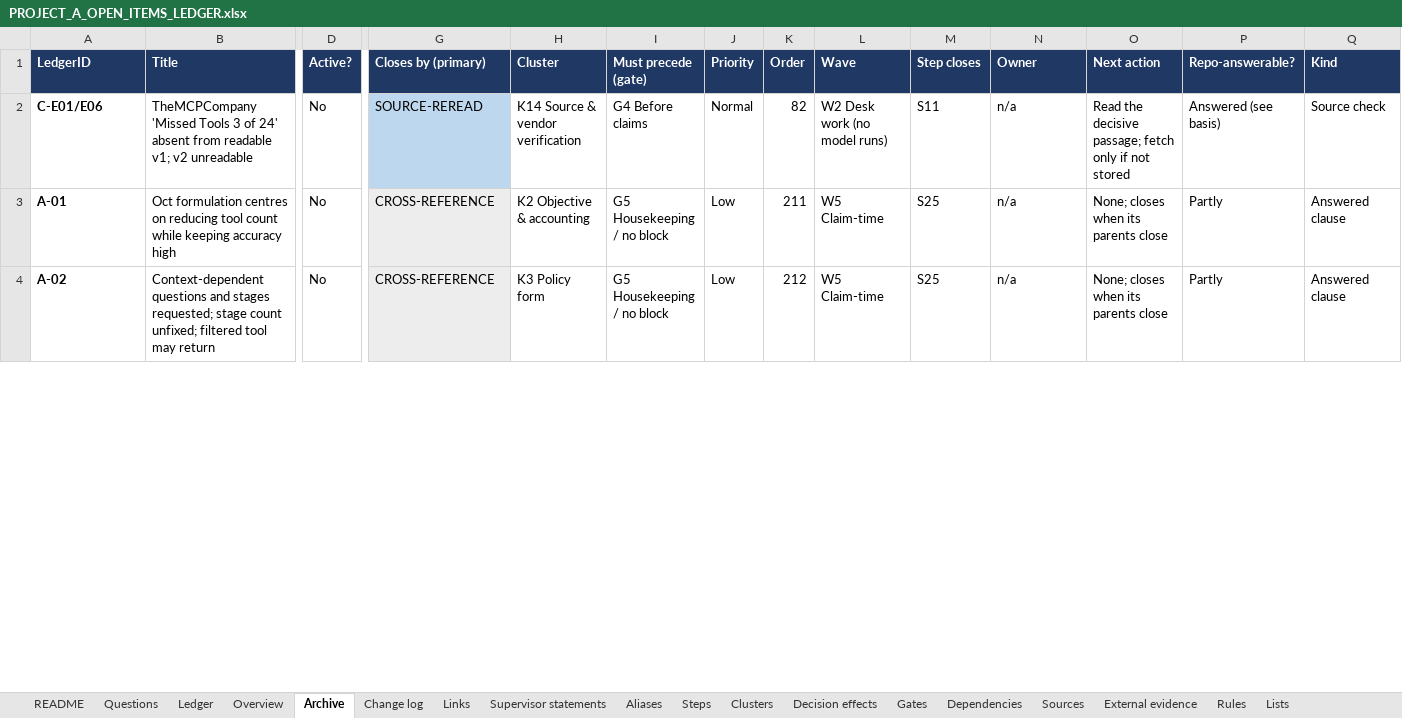
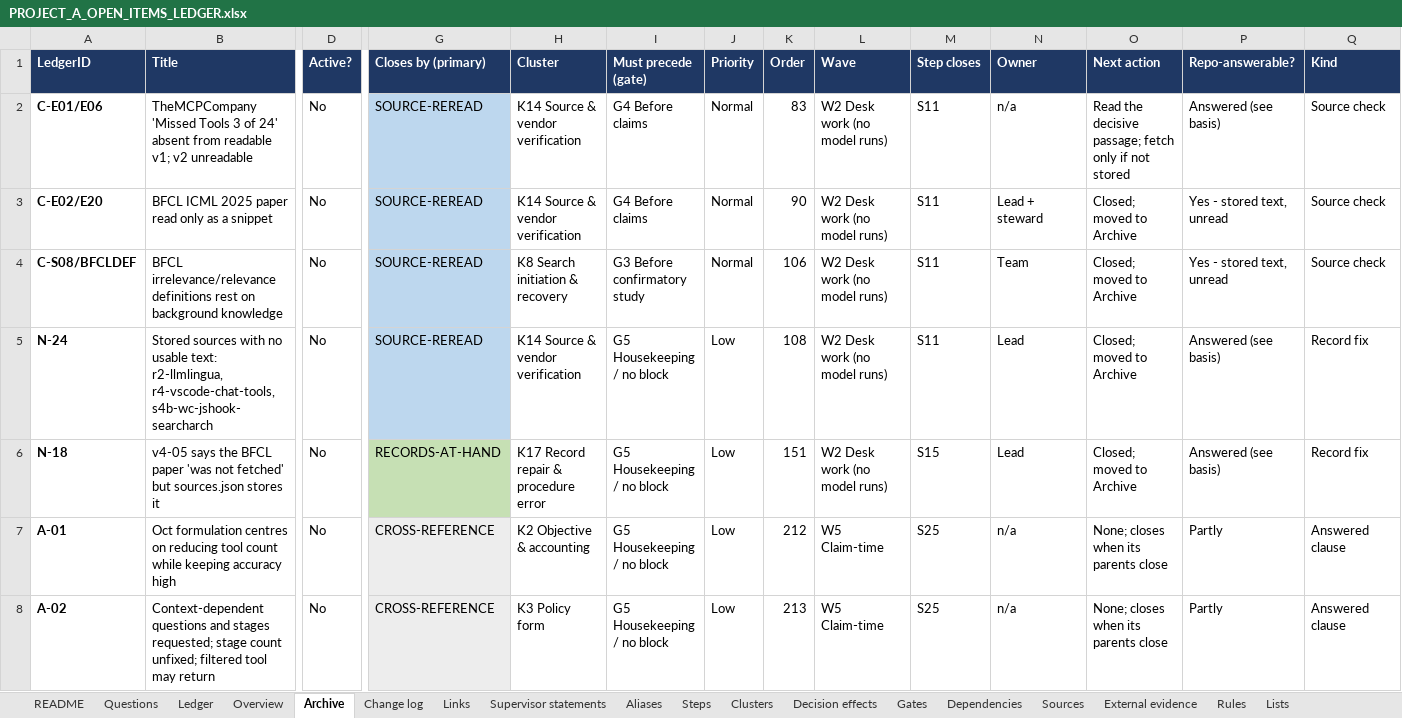
Before and after one commit to omarelansary/thesis-policy-design, an Excel workbook: design/ledger/PROJECT_A_OPEN_ITEMS_LEDGER.xlsx, sheet Archive, drawn as a sheet; only a part is shown, gaps mark what is left out; values as stored, in another font and other column widths than the file's, no borders; addresses are those after the commit; rows hold the shown columns only; the diff covers the shown part only; the diff names each change by its address in the sheet, - before the commit and + after, or states it on an @@ line.

```diff
--- a/design/ledger/PROJECT_A_OPEN_ITEMS_LEDGER.xlsx (sheet Archive)
+++ b/design/ledger/PROJECT_A_OPEN_ITEMS_LEDGER.xlsx (sheet Archive)
-K2 (Order): 82
+K2 (Order): 83
+row 3: C-E02/E20 | BFCL ICML 2025 paper read only as a snippet | No | SOURCE-REREAD | K14 Source & vendor verification | G4 Before claims | Normal | 90 | W2 Desk work (no model runs) | S11 | Lead + steward | Closed; moved to Archive | Yes - stored text, unread | Source check
+row 4: C-S08/BFCLDEF | BFCL irrelevance/relevance definitions rest on background knowledge | No | SOURCE-REREAD | K8 Search initiation & recovery | G3 Before confirmatory study | Normal | 106 | W2 Desk work (no model runs) | S11 | Team | Closed; moved to Archive | Yes - stored text, unread | Source check
+row 5: N-24 | Stored sources with no usable text: r2-llmlingua, r4-vscode-chat-tools, s4b-wc-jshook-searcharch | No | SOURCE-REREAD | K14 Source & vendor verification | G5 Housekeeping / no block | Low | 108 | W2 Desk work (no model runs) | S11 | Lead | Closed; moved to Archive | Answered (see basis) | Record fix
+row 6: N-18 | v4-05 says the BFCL paper 'was not fetched' but sources.json stores it | No | RECORDS-AT-HAND | K17 Record repair & procedure error | G5 Housekeeping / no block | Low | 151 | W2 Desk work (no model runs) | S15 | Lead | Closed; moved to Archive | Answered (see basis) | Record fix
-K7 (Order): 211
+K7 (Order): 212
-K8 (Order): 212
+K8 (Order): 213
```
Also changed, not shown: 6 edited cells elsewhere in this sheet, sheet Ledger, sheet Change log, sheet Sources, sheet Steps, sheet Gates, sheet README, 49 other files.
